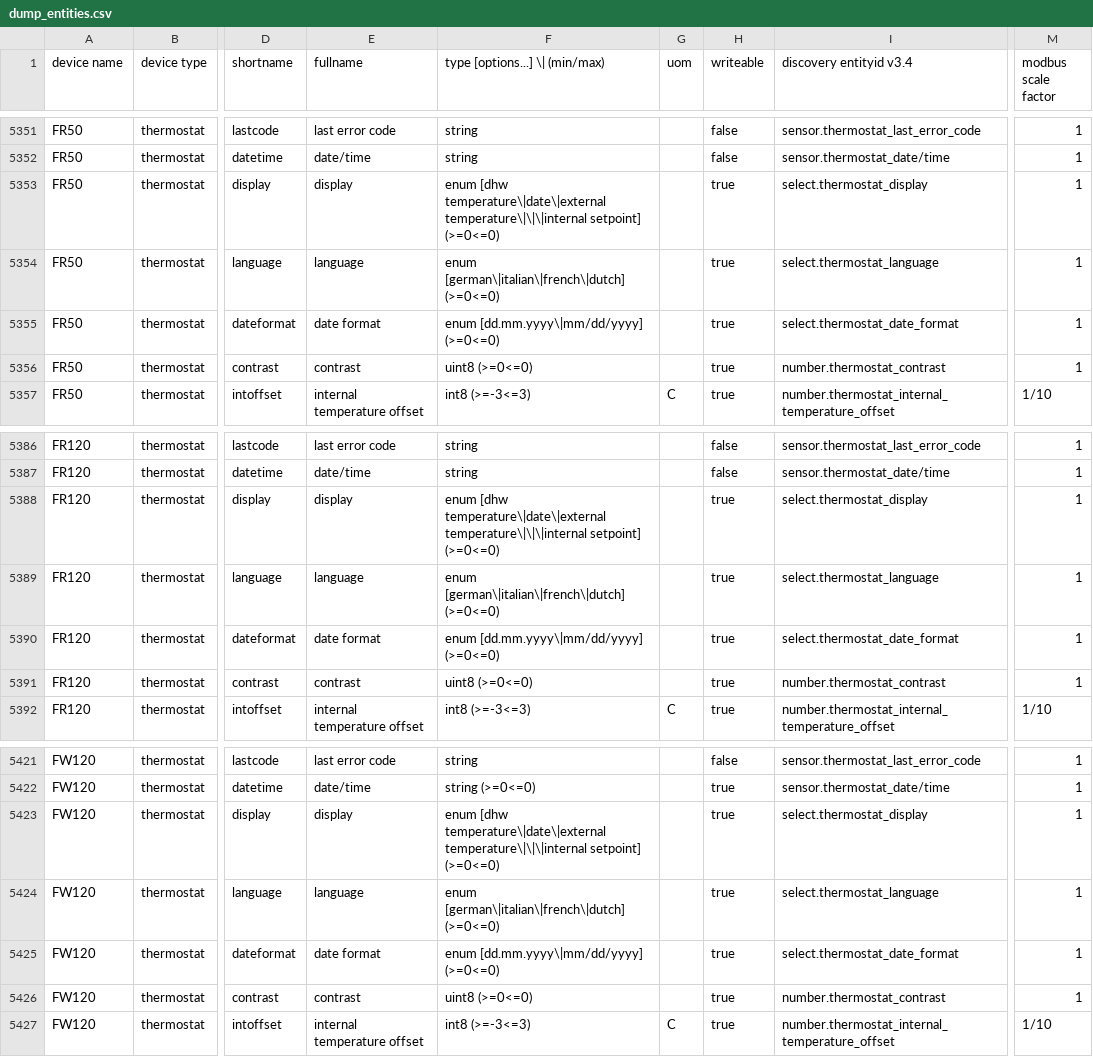
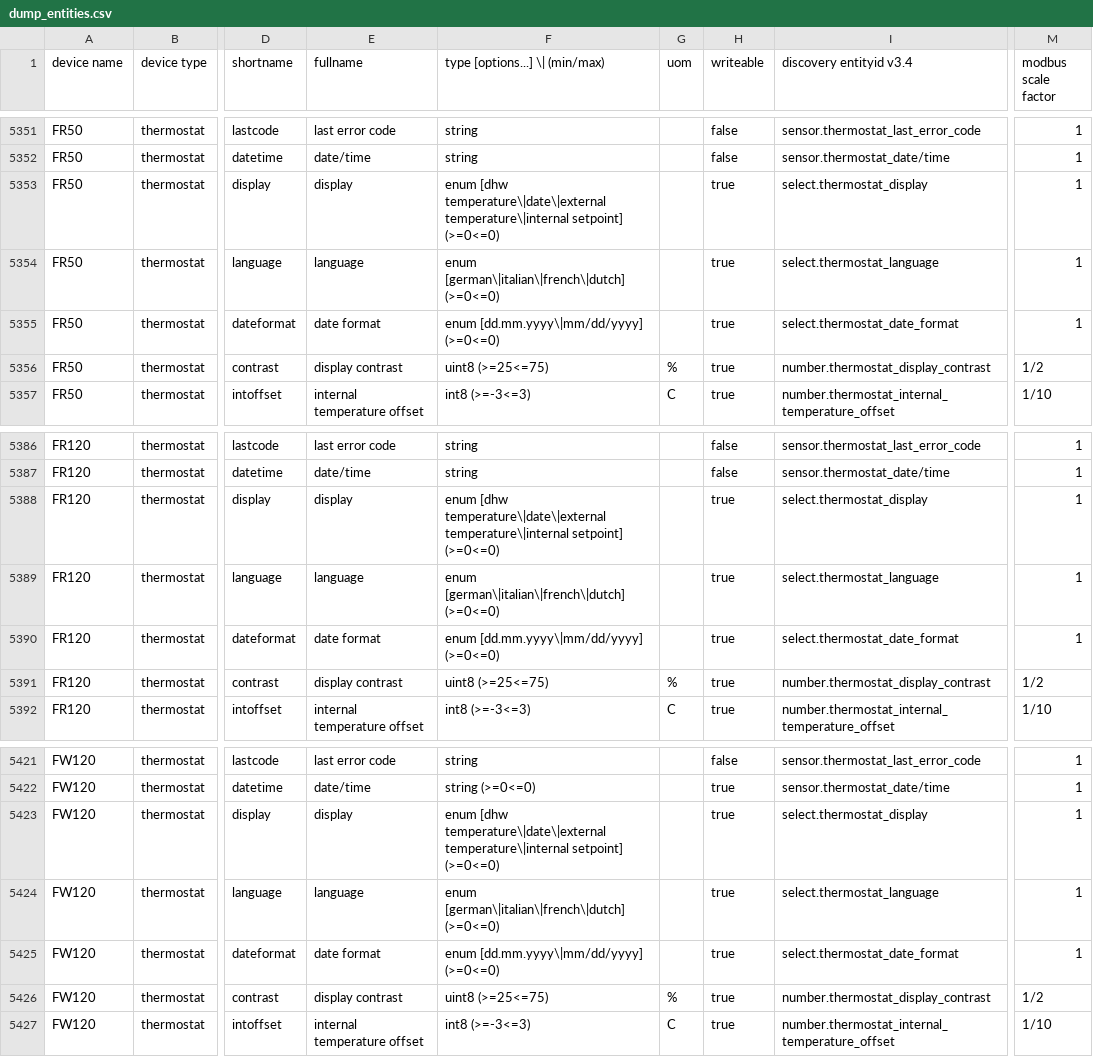
Before and after one commit to emsesp/EMS-ESP32, a CSV file: docs/dump_entities.csv, drawn as a sheet; only a part is shown, gaps mark what is left out; the diff covers the shown part only; the diff names each change by its address in the sheet, - before the commit and + after, or states it on an @@ line.

```diff
--- a/docs/dump_entities.csv
+++ b/docs/dump_entities.csv
-F5353 (type [options...] \| (min/max)): …[dhw temperature\|date\|external temperature\|\|\|internal setpoint] (>=0<=0)
+F5353 (type [options...] \| (min/max)): …[dhw temperature\|date\|external temperature\|internal setpoint] (>=0<=0)
-E5356 (fullname): contrast
+E5356 (fullname): display contrast
-F5356 (type [options...] \| (min/max)): uint8 (>=0<=0)
+F5356 (type [options...] \| (min/max)): uint8 (>=25<=75)
-G5356 (uom): (empty)
+G5356 (uom): %
-I5356 (discovery entityid v3.4): number.thermostat_contrast
+I5356 (discovery entityid v3.4): number.thermostat_display_contrast
-M5356 (modbus scale factor): 1
+M5356 (modbus scale factor): 1/2
-F5388 (type [options...] \| (min/max)): …[dhw temperature\|date\|external temperature\|\|\|internal setpoint] (>=0<=0)
+F5388 (type [options...] \| (min/max)): …[dhw temperature\|date\|external temperature\|internal setpoint] (>=0<=0)
-E5391 (fullname): contrast
+E5391 (fullname): display contrast
-F5391 (type [options...] \| (min/max)): uint8 (>=0<=0)
+F5391 (type [options...] \| (min/max)): uint8 (>=25<=75)
-G5391 (uom): (empty)
+G5391 (uom): %
-I5391 (discovery entityid v3.4): number.thermostat_contrast
+I5391 (discovery entityid v3.4): number.thermostat_display_contrast
-M5391 (modbus scale factor): 1
+M5391 (modbus scale factor): 1/2
-F5423 (type [options...] \| (min/max)): …[dhw temperature\|date\|external temperature\|\|\|internal setpoint] (>=0<=0)
+F5423 (type [options...] \| (min/max)): …[dhw temperature\|date\|external temperature\|internal setpoint] (>=0<=0)
-E5426 (fullname): contrast
+E5426 (fullname): display contrast
-F5426 (type [options...] \| (min/max)): uint8 (>=0<=0)
+F5426 (type [options...] \| (min/max)): uint8 (>=25<=75)
-G5426 (uom): (empty)
+G5426 (uom): %
-I5426 (discovery entityid v3.4): number.thermostat_contrast
+I5426 (discovery entityid v3.4): number.thermostat_display_contrast
-M5426 (modbus scale factor): 1
+M5426 (modbus scale factor): 1/2
```
Also changed, not shown: 48 edited cells elsewhere in this file, 1 other file.
